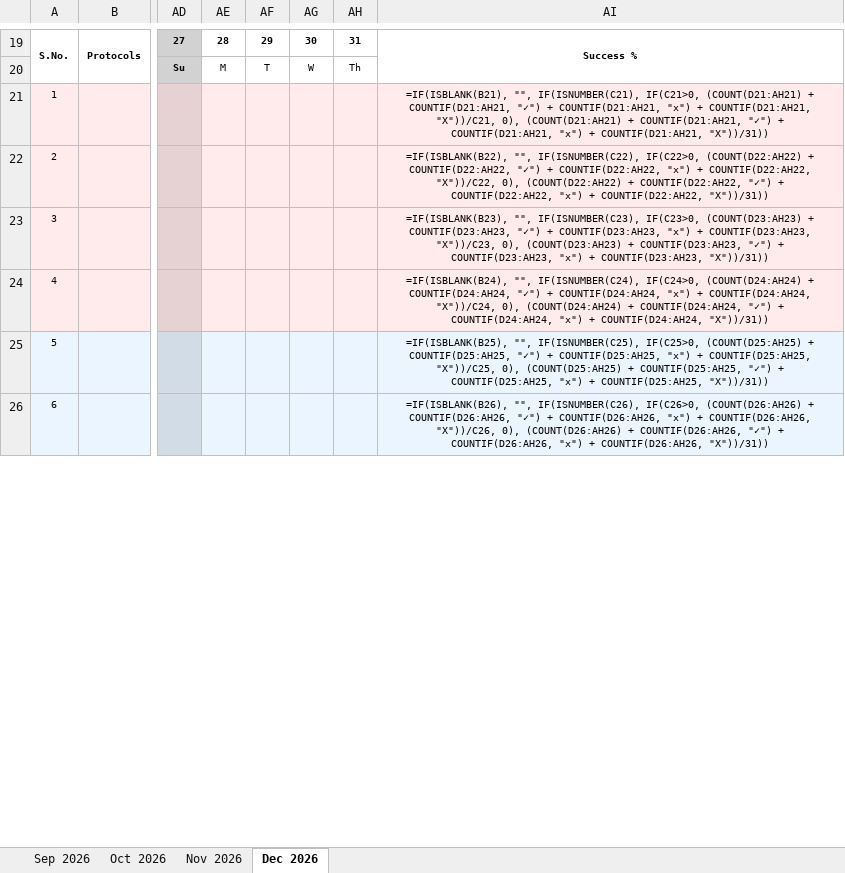
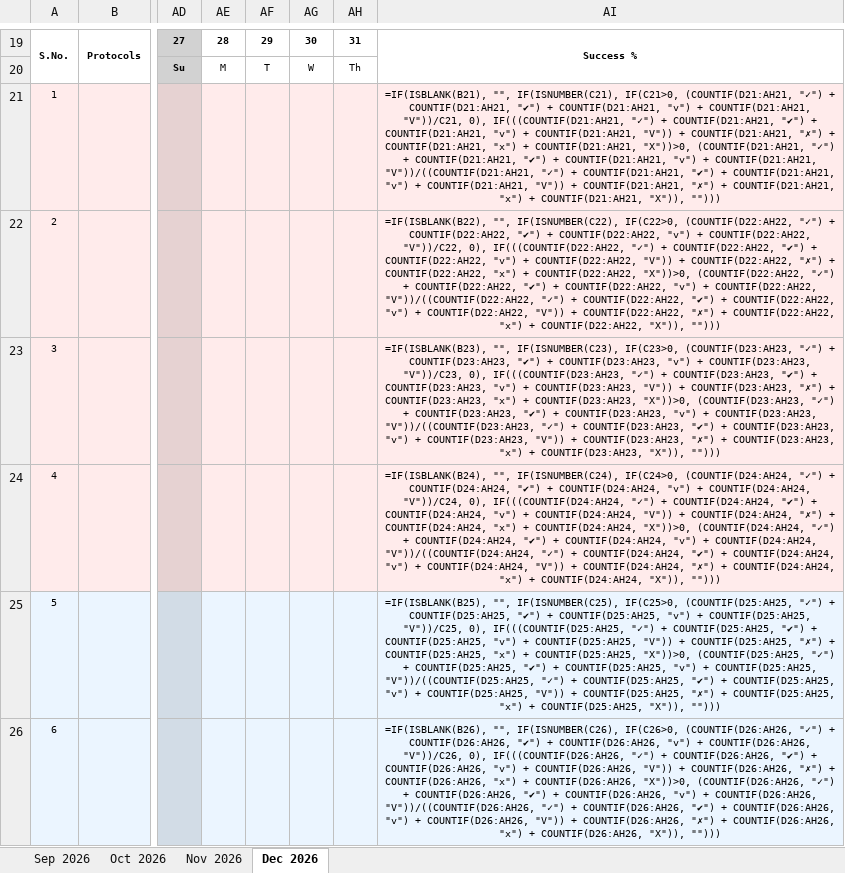
Before and after one commit to surajpsk12/habit_tracker_092026, an Excel workbook: Habit_Tracker_Sep_Dec_2026.xlsx, sheet Dec 2026, drawn as a sheet; only a part is shown, gaps mark what is left out; values as stored, in another font and other column widths than the file's, no borders; formulas without a stored value are shown as written; charts and pictures not drawn; the diff covers the shown part only; the diff names each change by its address in the sheet, - before the commit and + after, or states it on an @@ line.

```diff
--- a/Habit_Tracker_Sep_Dec_2026.xlsx (sheet Dec 2026)
+++ b/Habit_Tracker_Sep_Dec_2026.xlsx (sheet Dec 2026)
-AI21: …IF(ISNUMBER(C21), IF(C21>0, (COUNT(D21:AH21) + COUNTIF(D21:AH21, "✓") + COUNTIF(D21:AH21, "x") + COUNTIF(D21:AH21, "X"))/C21, 0), (COUNT(D21:AH21) + COUNTIF(D21:AH21, "✓") + COUNTIF(D21:AH21, "x") + COUNTIF(D21:AH21, "X"))/31))
+AI21: …IF(ISNUMBER(C21), IF(C21>0, (COUNTIF(D21:AH21, "✓") + COUNTIF(D21:AH21, "✔") + COUNTIF(D21:AH21, "v") + COUNTIF(D21:AH21, "V"))/C21, 0), IF(((COUNTIF(D21:AH21, "✓") + COUNTIF(D21:AH21, "✔") + COUNTIF(D21:AH21, "v") + COUNTIF(D21:AH21, "V")) + COUNTIF(D21:AH21, "✗") + COUNTIF(D21:AH21, "x") + COUNTIF(D21:AH21, "X"))>0, (COUNTIF(D21:AH21, "✓") + COUNTIF(D21:AH21, "✔") + COUNTIF(D21:AH21, "v") + COUNTIF(D21:AH21, "V"))/((COUNTIF(D21:AH21, "✓") + COUNTIF(D21:AH21, "✔") + COUNTIF(D21:AH21, "v") + COUNTIF(D21:AH21, "V")) + COUNTIF(D21:AH21, "✗") + COUNTIF(D21:AH21, "x") + COUNTIF(D21:AH21, "X")), "")))
-AI22: …IF(ISNUMBER(C22), IF(C22>0, (COUNT(D22:AH22) + COUNTIF(D22:AH22, "✓") + COUNTIF(D22:AH22, "x") + COUNTIF(D22:AH22, "X"))/C22, 0), (COUNT(D22:AH22) + COUNTIF(D22:AH22, "✓") + COUNTIF(D22:AH22, "x") + COUNTIF(D22:AH22, "X"))/31))
+AI22: …IF(ISNUMBER(C22), IF(C22>0, (COUNTIF(D22:AH22, "✓") + COUNTIF(D22:AH22, "✔") + COUNTIF(D22:AH22, "v") + COUNTIF(D22:AH22, "V"))/C22, 0), IF(((COUNTIF(D22:AH22, "✓") + COUNTIF(D22:AH22, "✔") + COUNTIF(D22:AH22, "v") + COUNTIF(D22:AH22, "V")) + COUNTIF(D22:AH22, "✗") + COUNTIF(D22:AH22, "x") + COUNTIF(D22:AH22, "X"))>0, (COUNTIF(D22:AH22, "✓") + COUNTIF(D22:AH22, "✔") + COUNTIF(D22:AH22, "v") + COUNTIF(D22:AH22, "V"))/((COUNTIF(D22:AH22, "✓") + COUNTIF(D22:AH22, "✔") + COUNTIF(D22:AH22, "v") + COUNTIF(D22:AH22, "V")) + COUNTIF(D22:AH22, "✗") + COUNTIF(D22:AH22, "x") + COUNTIF(D22:AH22, "X")), "")))
-AI23: …IF(ISNUMBER(C23), IF(C23>0, (COUNT(D23:AH23) + COUNTIF(D23:AH23, "✓") + COUNTIF(D23:AH23, "x") + COUNTIF(D23:AH23, "X"))/C23, 0), (COUNT(D23:AH23) + COUNTIF(D23:AH23, "✓") + COUNTIF(D23:AH23, "x") + COUNTIF(D23:AH23, "X"))/31))
+AI23: …IF(ISNUMBER(C23), IF(C23>0, (COUNTIF(D23:AH23, "✓") + COUNTIF(D23:AH23, "✔") + COUNTIF(D23:AH23, "v") + COUNTIF(D23:AH23, "V"))/C23, 0), IF(((COUNTIF(D23:AH23, "✓") + COUNTIF(D23:AH23, "✔") + COUNTIF(D23:AH23, "v") + COUNTIF(D23:AH23, "V")) + COUNTIF(D23:AH23, "✗") + COUNTIF(D23:AH23, "x") + COUNTIF(D23:AH23, "X"))>0, (COUNTIF(D23:AH23, "✓") + COUNTIF(D23:AH23, "✔") + COUNTIF(D23:AH23, "v") + COUNTIF(D23:AH23, "V"))/((COUNTIF(D23:AH23, "✓") + COUNTIF(D23:AH23, "✔") + COUNTIF(D23:AH23, "v") + COUNTIF(D23:AH23, "V")) + COUNTIF(D23:AH23, "✗") + COUNTIF(D23:AH23, "x") + COUNTIF(D23:AH23, "X")), "")))
-AI24: …IF(ISNUMBER(C24), IF(C24>0, (COUNT(D24:AH24) + COUNTIF(D24:AH24, "✓") + COUNTIF(D24:AH24, "x") + COUNTIF(D24:AH24, "X"))/C24, 0), (COUNT(D24:AH24) + COUNTIF(D24:AH24, "✓") + COUNTIF(D24:AH24, "x") + COUNTIF(D24:AH24, "X"))/31))
+AI24: …IF(ISNUMBER(C24), IF(C24>0, (COUNTIF(D24:AH24, "✓") + COUNTIF(D24:AH24, "✔") + COUNTIF(D24:AH24, "v") + COUNTIF(D24:AH24, "V"))/C24, 0), IF(((COUNTIF(D24:AH24, "✓") + COUNTIF(D24:AH24, "✔") + COUNTIF(D24:AH24, "v") + COUNTIF(D24:AH24, "V")) + COUNTIF(D24:AH24, "✗") + COUNTIF(D24:AH24, "x") + COUNTIF(D24:AH24, "X"))>0, (COUNTIF(D24:AH24, "✓") + COUNTIF(D24:AH24, "✔") + COUNTIF(D24:AH24, "v") + COUNTIF(D24:AH24, "V"))/((COUNTIF(D24:AH24, "✓") + COUNTIF(D24:AH24, "✔") + COUNTIF(D24:AH24, "v") + COUNTIF(D24:AH24, "V")) + COUNTIF(D24:AH24, "✗") + COUNTIF(D24:AH24, "x") + COUNTIF(D24:AH24, "X")), "")))
-AI25: …IF(ISNUMBER(C25), IF(C25>0, (COUNT(D25:AH25) + COUNTIF(D25:AH25, "✓") + COUNTIF(D25:AH25, "x") + COUNTIF(D25:AH25, "X"))/C25, 0), (COUNT(D25:AH25) + COUNTIF(D25:AH25, "✓") + COUNTIF(D25:AH25, "x") + COUNTIF(D25:AH25, "X"))/31))
+AI25: …IF(ISNUMBER(C25), IF(C25>0, (COUNTIF(D25:AH25, "✓") + COUNTIF(D25:AH25, "✔") + COUNTIF(D25:AH25, "v") + COUNTIF(D25:AH25, "V"))/C25, 0), IF(((COUNTIF(D25:AH25, "✓") + COUNTIF(D25:AH25, "✔") + COUNTIF(D25:AH25, "v") + COUNTIF(D25:AH25, "V")) + COUNTIF(D25:AH25, "✗") + COUNTIF(D25:AH25, "x") + COUNTIF(D25:AH25, "X"))>0, (COUNTIF(D25:AH25, "✓") + COUNTIF(D25:AH25, "✔") + COUNTIF(D25:AH25, "v") + COUNTIF(D25:AH25, "V"))/((COUNTIF(D25:AH25, "✓") + COUNTIF(D25:AH25, "✔") + COUNTIF(D25:AH25, "v") + COUNTIF(D25:AH25, "V")) + COUNTIF(D25:AH25, "✗") + COUNTIF(D25:AH25, "x") + COUNTIF(D25:AH25, "X")), "")))
-AI26: …IF(ISNUMBER(C26), IF(C26>0, (COUNT(D26:AH26) + COUNTIF(D26:AH26, "✓") + COUNTIF(D26:AH26, "x") + COUNTIF(D26:AH26, "X"))/C26, 0), (COUNT(D26:AH26) + COUNTIF(D26:AH26, "✓") + COUNTIF(D26:AH26, "x") + COUNTIF(D26:AH26, "X"))/31))
+AI26: …IF(ISNUMBER(C26), IF(C26>0, (COUNTIF(D26:AH26, "✓") + COUNTIF(D26:AH26, "✔") + COUNTIF(D26:AH26, "v") + COUNTIF(D26:AH26, "V"))/C26, 0), IF(((COUNTIF(D26:AH26, "✓") + COUNTIF(D26:AH26, "✔") + COUNTIF(D26:AH26, "v") + COUNTIF(D26:AH26, "V")) + COUNTIF(D26:AH26, "✗") + COUNTIF(D26:AH26, "x") + COUNTIF(D26:AH26, "X"))>0, (COUNTIF(D26:AH26, "✓") + COUNTIF(D26:AH26, "✔") + COUNTIF(D26:AH26, "v") + COUNTIF(D26:AH26, "V"))/((COUNTIF(D26:AH26, "✓") + COUNTIF(D26:AH26, "✔") + COUNTIF(D26:AH26, "v") + COUNTIF(D26:AH26, "V")) + COUNTIF(D26:AH26, "✗") + COUNTIF(D26:AH26, "x") + COUNTIF(D26:AH26, "X")), "")))
```
Also changed, not shown: 2 added rows, 46 edited cells and row numbers in column A elsewhere in this sheet, sheet Oct 2026, sheet Nov 2026, sheet Sep 2026, charts or pictures, 2 other files.
